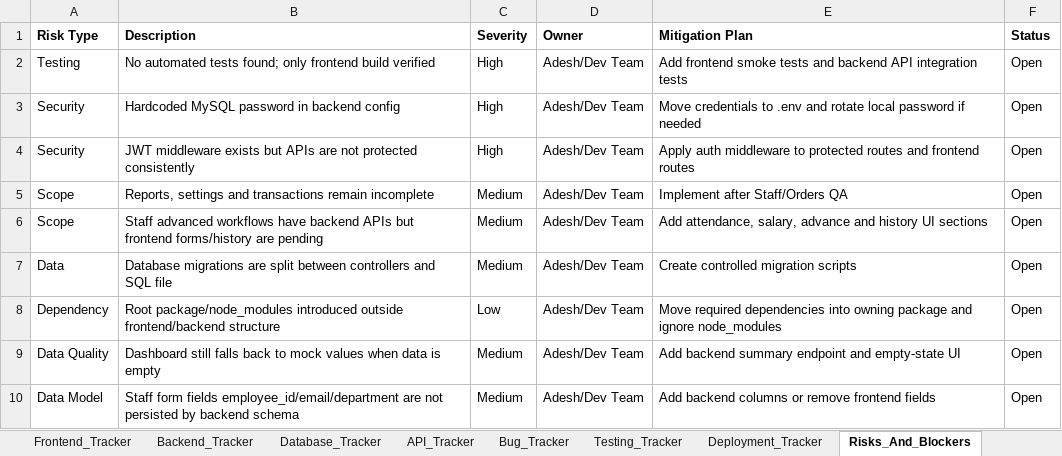
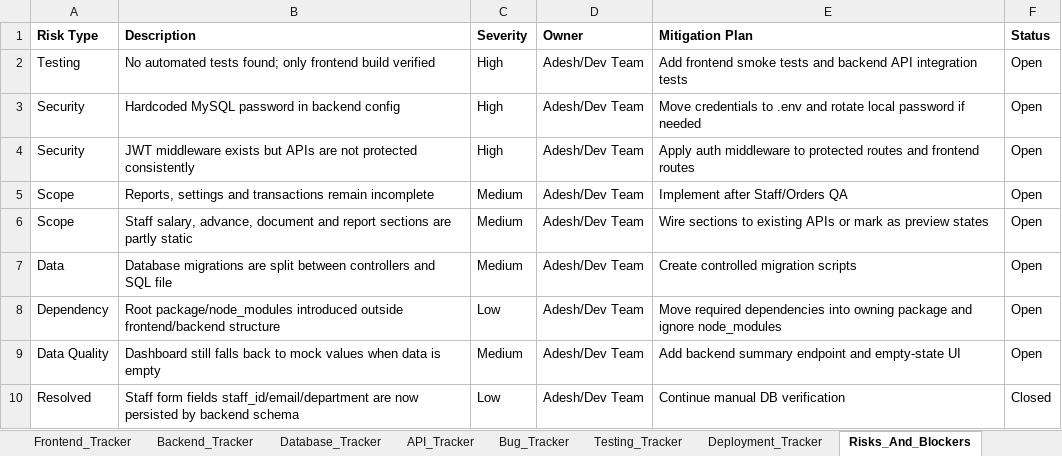
Before and after one commit to Adesh-intellisys/smartkhatamain, an Excel workbook: project-management/SmartKhata_Project_Management.xlsx, sheet Risks_And_Blockers, drawn as a sheet; values as stored, in another font and other column widths than the file's, no borders; removed rows and columns are numbered as before the commit, all else as after; the diff names each change by its address in the sheet, - before the commit and + after, or states it on an @@ line.

Commit message:
some changes in backend & frontend

```diff
--- a/project-management/SmartKhata_Project_Management.xlsx (sheet Risks_And_Blockers)
+++ b/project-management/SmartKhata_Project_Management.xlsx (sheet Risks_And_Blockers)
-B6 (Description): Staff advanced workflows have backend APIs but frontend forms/history are pending
+B6 (Description): Staff salary, advance, document and report sections are partly static
-E6 (Mitigation Plan): Add attendance, salary, advance and history UI sections
+E6 (Mitigation Plan): Wire sections to existing APIs or mark as preview states
-row 10: Data Model | Staff form fields employee_id/email/department are not persisted by backend schema | Medium | Adesh/Dev Team | Add backend columns or remove frontend fields | Open
+row 10: Resolved | Staff form fields staff_id/email/department are now persisted by backend schema | Low | Adesh/Dev Team | Continue manual DB verification | Closed
```
Also changed, not shown: sheet Daily_Updates, sheet Release_Report, sheet Daily_Task_Planner, sheet Daily_Report, sheet API_Tracker, sheet Weekly_Roadmap, 11 more sheets, 40 other files.
